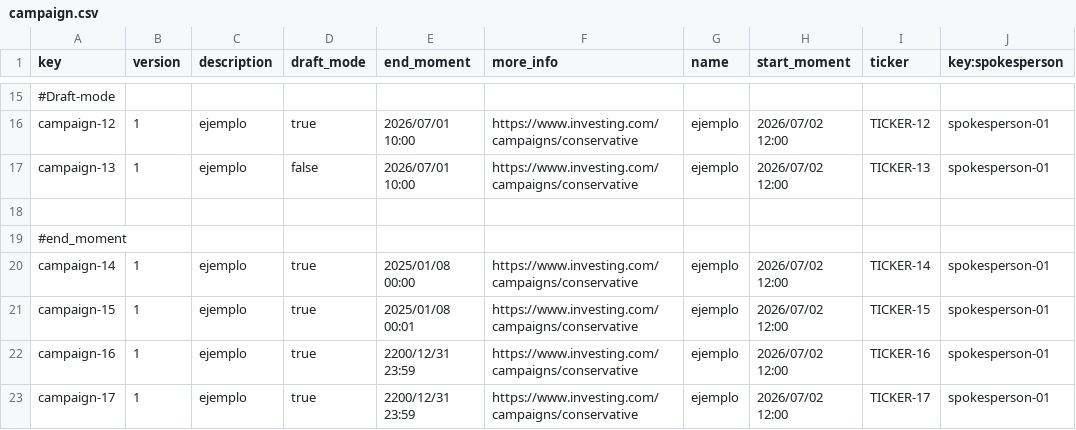
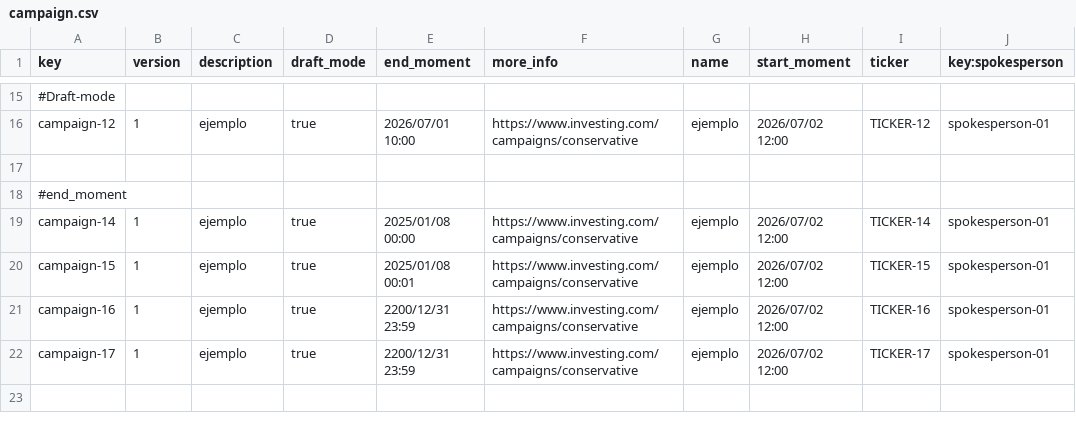
Before and after one commit to aitanavp/Acme-Starters, a CSV file: src/main/resources/WEB-INF/data/sample/batch-01/campaign.csv, drawn as a sheet; only a part is shown, gaps mark what is left out; the shorter side is filled out with more unchanged rows; the diff names each change by its address in the sheet, - before the commit and + after, or states it on an @@ line.

```diff
--- a/src/main/resources/WEB-INF/data/sample/batch-01/campaign.csv
+++ b/src/main/resources/WEB-INF/data/sample/batch-01/campaign.csv
-row 17: campaign-13 | 1 | ejemplo | false | 2026/07/01 10:00 | https://www.investing.com/campaigns/conservative | ejemplo | 2026/07/02 12:00 | TICKER-13 | spokesperson-01
```
Also changed, not shown: src/main/resources/WEB-INF/data/sample/batch-01/milestone.csv.
